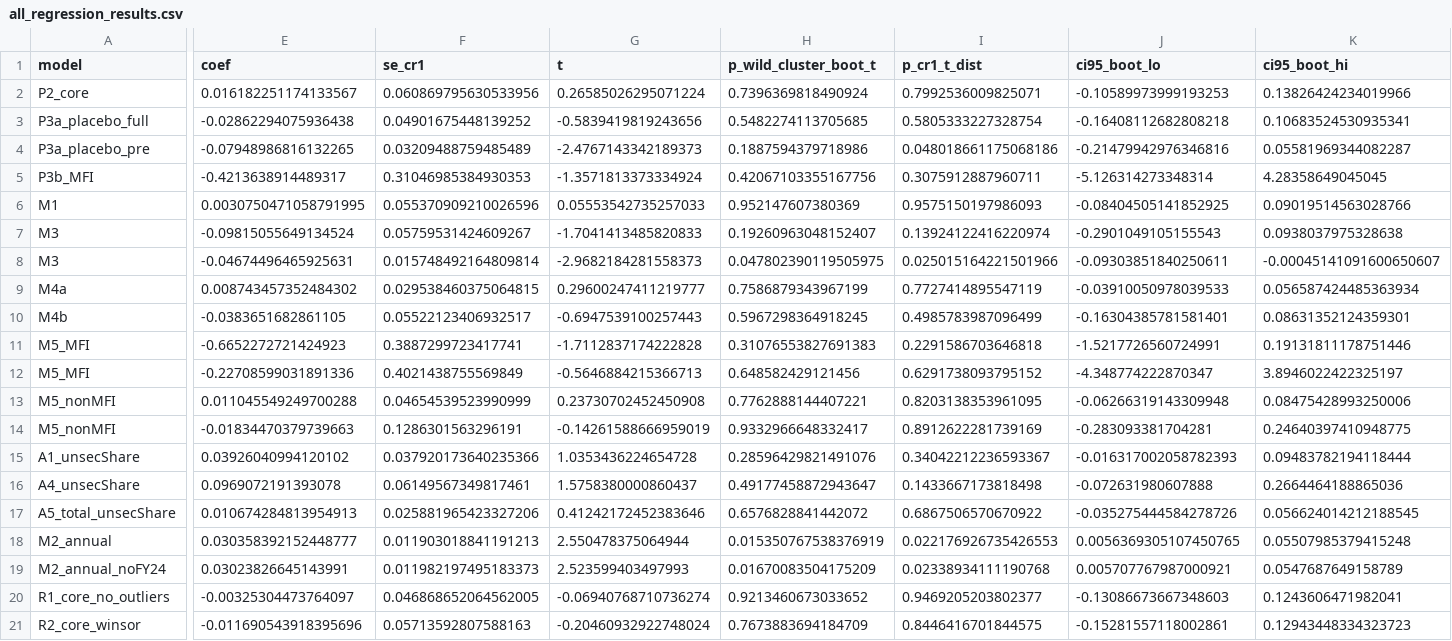
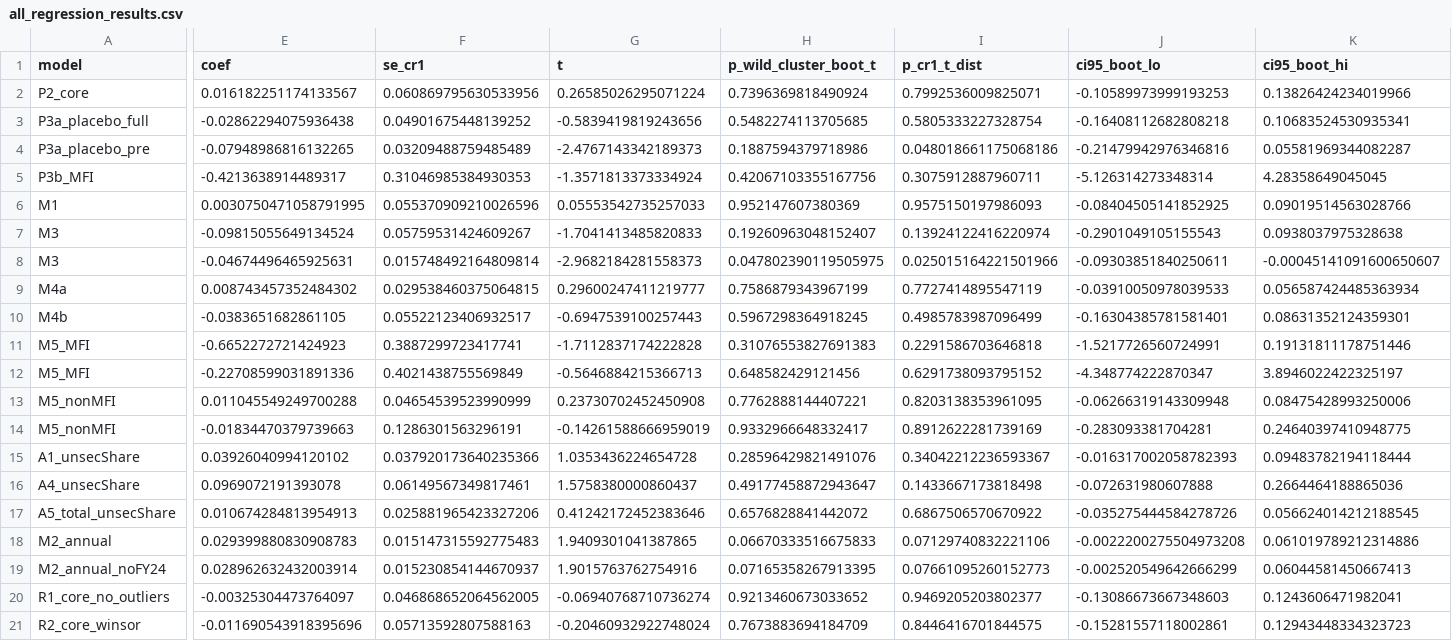
Before and after one commit to nityamgupta173/Claude-Dissertation, a CSV file: outputs/all_regression_results.csv, drawn as a sheet; only a part is shown, gaps mark what is left out; the diff covers the shown part only; the diff names each change by its address in the sheet, - before the commit and + after, or states it on an @@ line.

```diff
--- a/outputs/all_regression_results.csv
+++ b/outputs/all_regression_results.csv
-E18 (coef): 0.030358392152448777
+E18 (coef): 0.029399880830908783
-F18 (se_cr1): 0.011903018841191213
+F18 (se_cr1): 0.015147315592775483
-G18 (t): 2.550478375064944
+G18 (t): 1.9409301041387865
-H18 (p_wild_cluster_boot_t): 0.015350767538376919
+H18 (p_wild_cluster_boot_t): 0.06670333516675833
-I18 (p_cr1_t_dist): 0.022176926735426553
+I18 (p_cr1_t_dist): 0.07129740832221106
-J18 (ci95_boot_lo): 0.0056369305107450765
+J18 (ci95_boot_lo): -0.0022200275504973208
-K18 (ci95_boot_hi): 0.05507985379415248
+K18 (ci95_boot_hi): 0.061019789212314886
-E19 (coef): 0.03023826645143991
+E19 (coef): 0.028962632432003914
-F19 (se_cr1): 0.011982197495183373
+F19 (se_cr1): 0.015230854144670937
-G19 (t): 2.523599403497993
+G19 (t): 1.9015763762754916
-H19 (p_wild_cluster_boot_t): 0.01670083504175209
+H19 (p_wild_cluster_boot_t): 0.07165358267913395
-I19 (p_cr1_t_dist): 0.02338934111190768
+I19 (p_cr1_t_dist): 0.07661095260152773
-J19 (ci95_boot_lo): 0.005707767987000921
+J19 (ci95_boot_lo): -0.002520549642666299
-K19 (ci95_boot_hi): 0.0547687649158789
+K19 (ci95_boot_hi): 0.06044581450667413
```
Also changed, not shown: 6 edited cells elsewhere in this file, outputs/table2b_model2_annual.csv, screener_annual_panel.csv, 16 other files.
